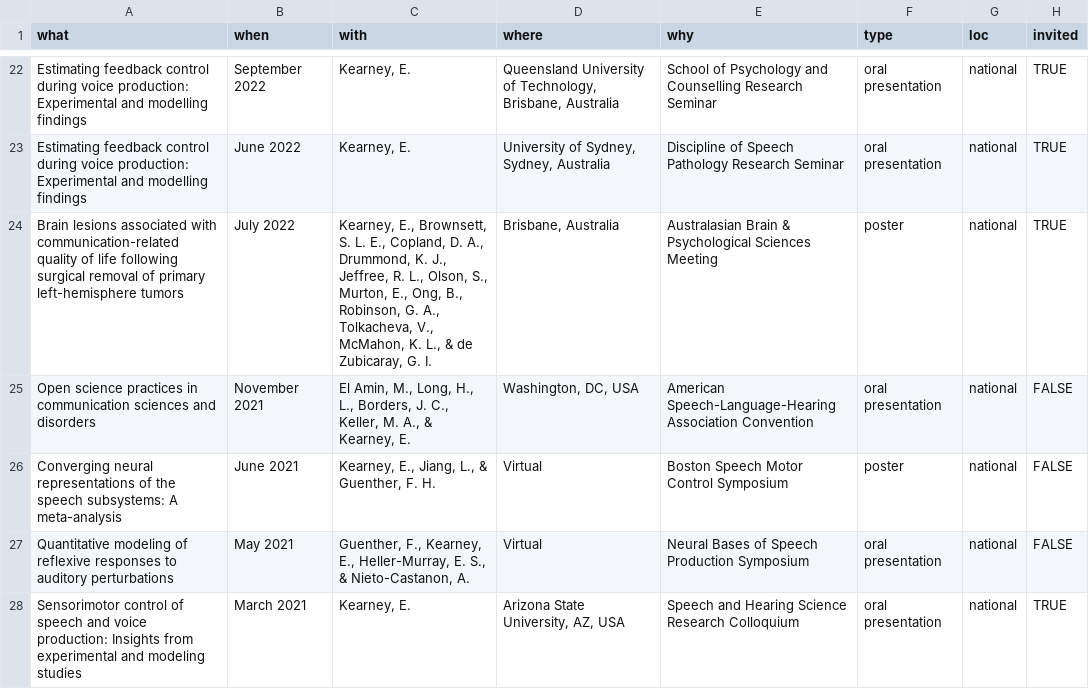
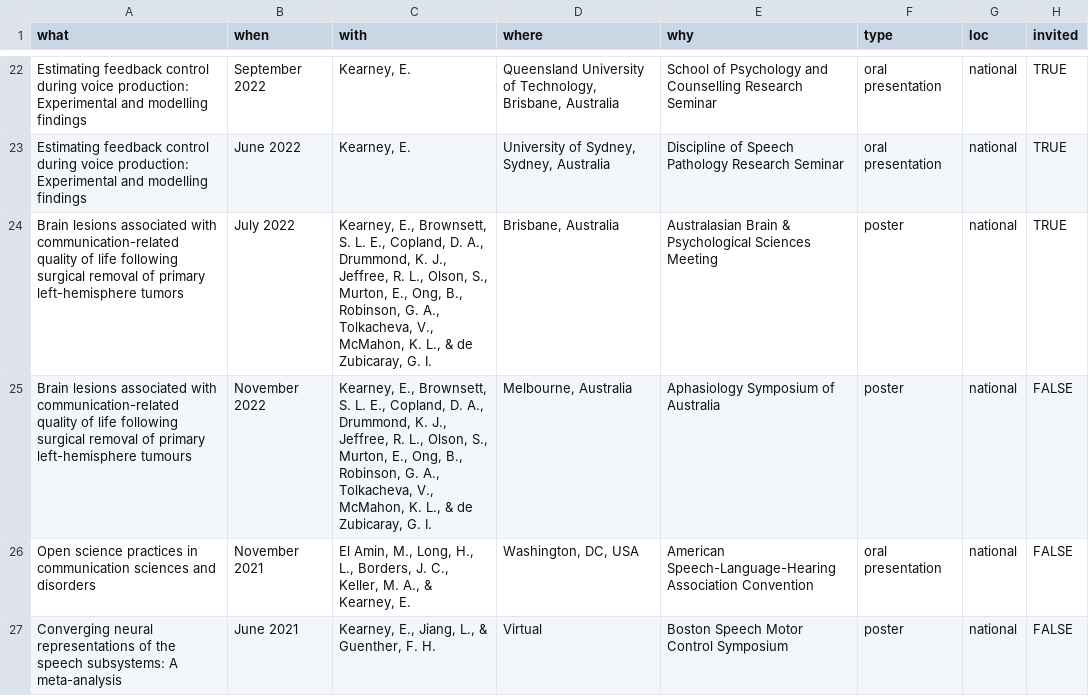
Before and after one commit to elainekearney/cv, a CSV file: data/presentations.csv, drawn as a sheet; only a part is shown, gaps mark what is left out; the shorter side is filled out with more unchanged rows.

Commit message:
Updates tp presentations and in press pubs

```diff
--- a/data/presentations.csv
+++ b/data/presentations.csv
@@ -24,2 +24,3 @@ Estimating feedback control during voice production: Experimental and modelling
 Brain lesions associated with communication-related quality of life following surgical removal of primary left-hemisphere tumors, July 2022,"Kearney, E., Brownsett, S. L. E., Copland, D. A., Drummond, K. J., Jeffree, R. L., Olson, S., Murton, E., Ong, B., Robinson, G. A., Tolkacheva, V., McMahon, K. L., & de Zubicaray, G. I.","Brisbane, Australia",Australasian Brain & Psychological Sciences Meeting,poster,national,TRUE
+Brain lesions associated with communication-related quality of life following surgical removal of primary left-hemisphere tumours, November 2022,"Kearney, E., Brownsett, S. L. E., Copland, D. A., Drummond, K. J., Jeffree, R. L., Olson, S., Murton, E., Ong, B., Robinson, G. A., Tolkacheva, V., McMahon, K. L., & de Zubicaray, G. I.","Melbourne, Australia",Aphasiology Symposium of Australia,poster,national,FALSE
 Open science practices in communication sciences and disorders, November 2021,"El Amin, M., Long, H., L., Borders, J. C., Keller, M. A., & Kearney, E.","Washington, DC, USA",American Speech-Language-Hearing Association Convention,oral presentation,national,FALSE
```
Also changed, not shown: data/jobs.csv, data/publications.csv, 2 other files.
